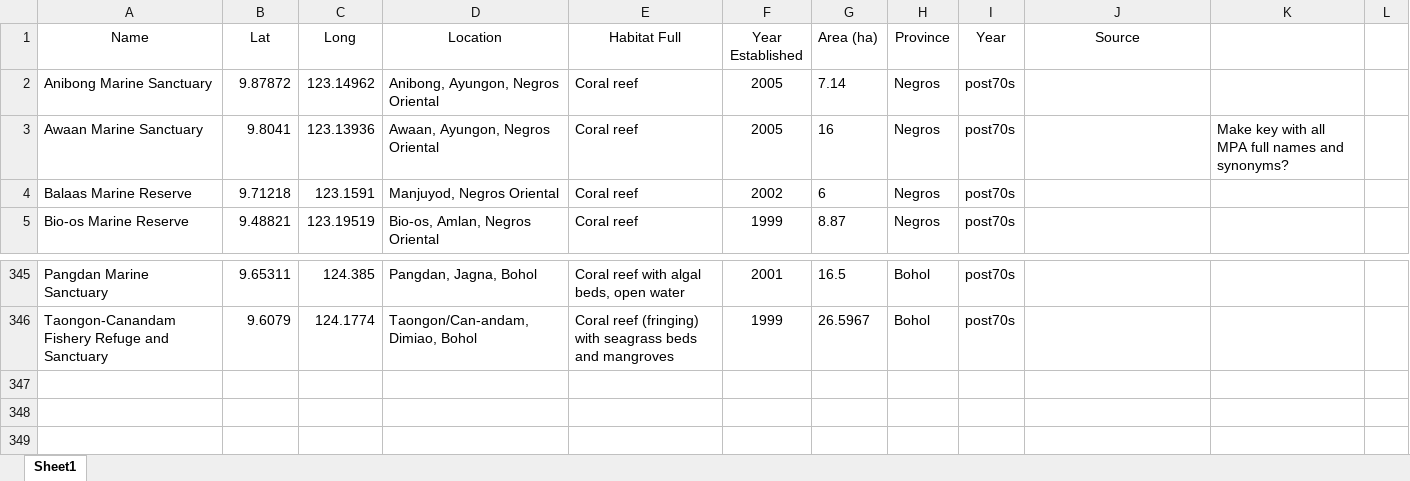
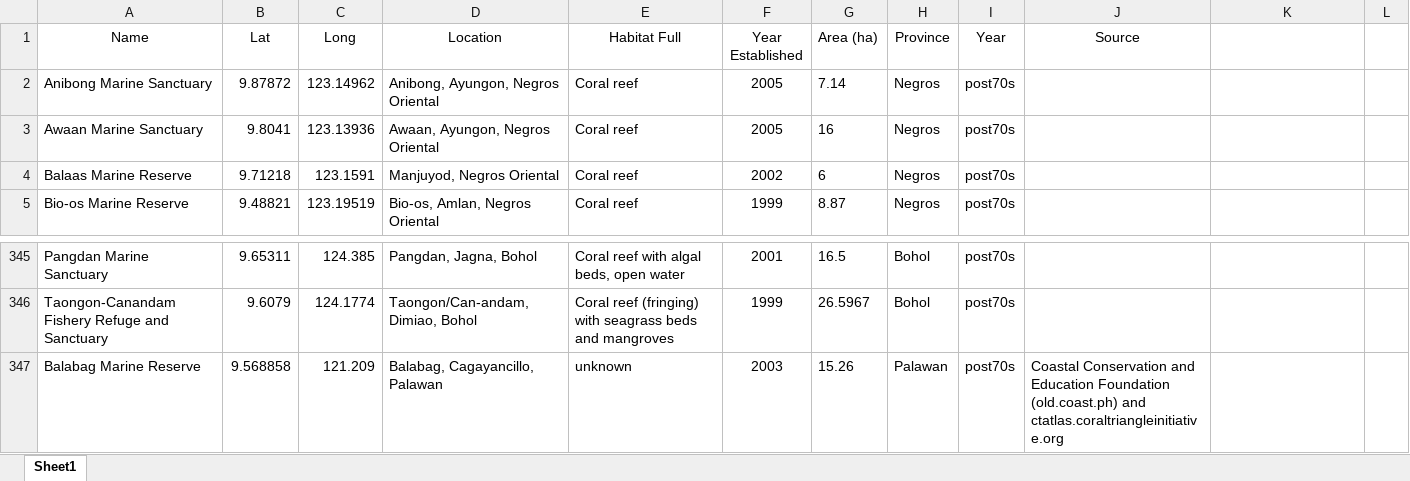
Before and after one commit to philippinespire/fish_biodiversity, an Excel workbook: data/MPA_coordinates_no_deg_updated.xlsx, sheet Sheet1, drawn as a sheet; only a part is shown, gaps mark what is left out; values as stored, in another font and other column widths than the file's, no borders; the diff names each change by its address in the sheet, - before the commit and + after, or states it on an @@ line.

```diff
--- a/data/MPA_coordinates_no_deg_updated.xlsx (sheet Sheet1)
+++ b/data/MPA_coordinates_no_deg_updated.xlsx (sheet Sheet1)
-K3: Make key with all MPA full names and synonyms?
+K3: (empty)
+row 347: Balabag Marine Reserve | 9.568858 | 121.209 | Balabag, Cagayancillo, Palawan | unknown | 2003 | 15.26 | Palawan | post70s | Coastal Conservation and Education Foundation (old.coast.ph) and ctatlas.coraltriangleinitiative.org
```
Also changed, not shown: 2 other files.
